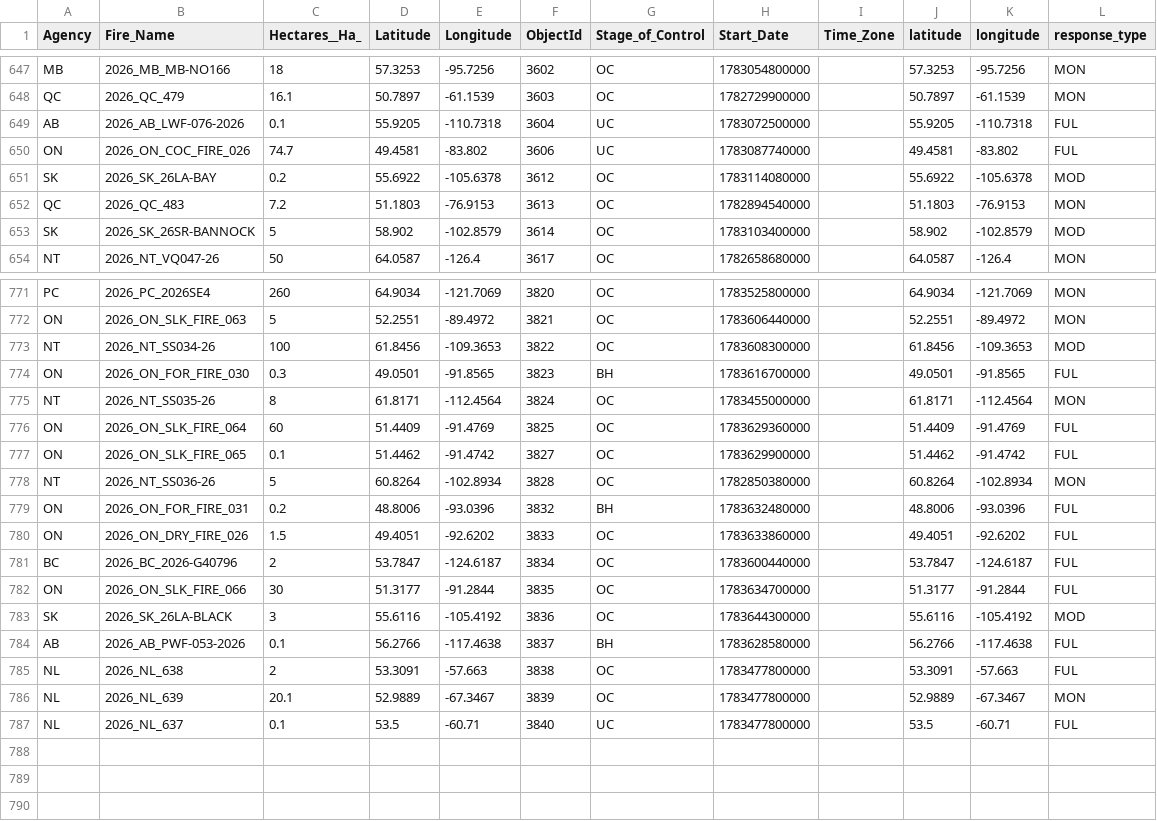
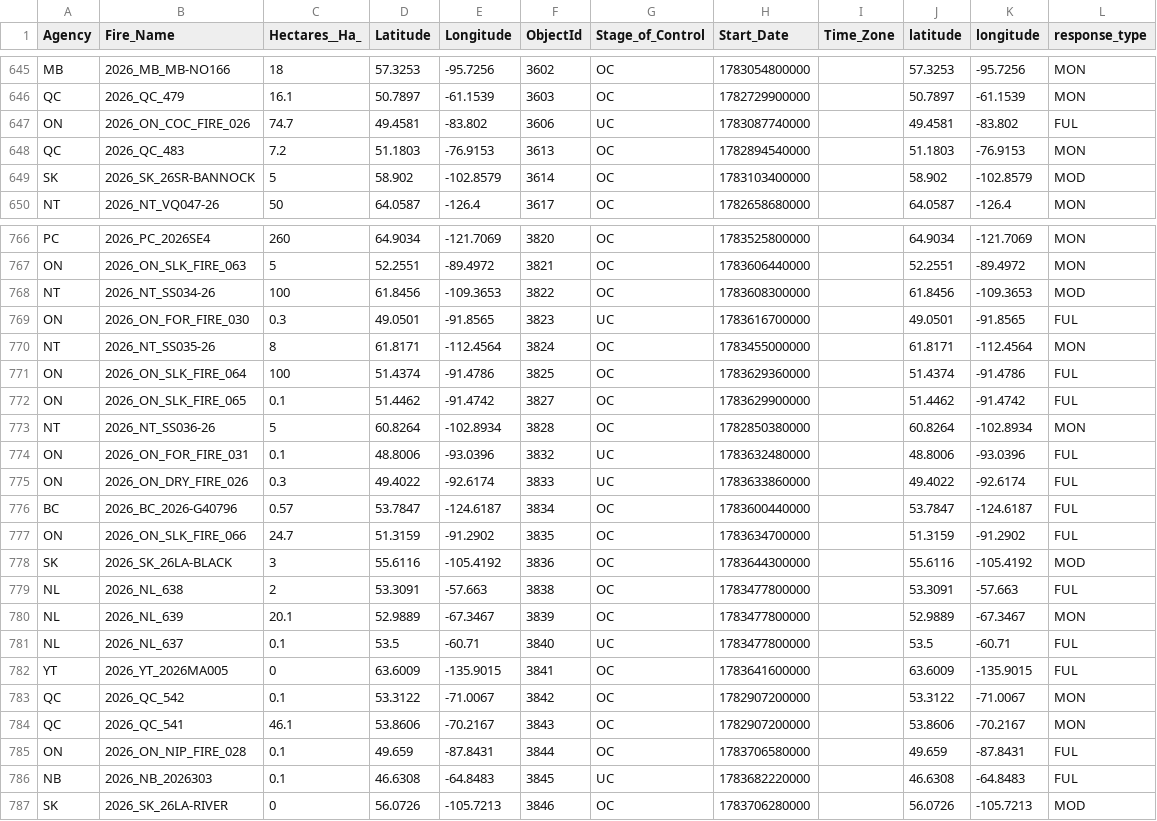
Before and after one commit to romith05/wildfire-dashboard-public, a CSV file: public_dashboard_bundle/data/active_fires.csv, drawn as a sheet; only a part is shown, gaps mark what is left out; the diff covers the shown part only.

Commit message:
Update public dashboard bundle live_weather_province_current_20260710_211701 20260710T213007Z

```diff
--- a/public_dashboard_bundle/data/active_fires.csv
+++ b/public_dashboard_bundle/data/active_fires.csv
@@ -648,5 +646,3 @@ MB,2026_MB_MB-NO166,18,57.3253,-95.7256,3602,OC,1783054800000,,57.3253,-95.7256,
 QC,2026_QC_479,16.1,50.7897,-61.1539,3603,OC,1782729900000,,50.7897,-61.1539,MON
-AB,2026_AB_LWF-076-2026,0.1,55.9205,-110.7318,3604,UC,1783072500000,,55.9205,-110.7318,FUL
 ON,2026_ON_COC_FIRE_026,74.7,49.4581,-83.802,3606,UC,1783087740000,,49.4581,-83.802,FUL
-SK,2026_SK_26LA-BAY,0.2,55.6922,-105.6378,3612,OC,1783114080000,,55.6922,-105.6378,MOD
 QC,2026_QC_483,7.2,51.1803,-76.9153,3613,OC,1782894540000,,51.1803,-76.9153,MON
@@ -773,13 +768,12 @@ ON,2026_ON_SLK_FIRE_063,5,52.2551,-89.4972,3821,OC,1783606440000,,52.2551,-89.49
 NT,2026_NT_SS034-26,100,61.8456,-109.3653,3822,OC,1783608300000,,61.8456,-109.3653,MOD
-ON,2026_ON_FOR_FIRE_030,0.3,49.0501,-91.8565,3823,BH,1783616700000,,49.0501,-91.8565,FUL
+ON,2026_ON_FOR_FIRE_030,0.3,49.0501,-91.8565,3823,UC,1783616700000,,49.0501,-91.8565,FUL
 NT,2026_NT_SS035-26,8,61.8171,-112.4564,3824,OC,1783455000000,,61.8171,-112.4564,MON
-ON,2026_ON_SLK_FIRE_064,60,51.4409,-91.4769,3825,OC,1783629360000,,51.4409,-91.4769,FUL
+ON,2026_ON_SLK_FIRE_064,100,51.4374,-91.4786,3825,OC,1783629360000,,51.4374,-91.4786,FUL
 ON,2026_ON_SLK_FIRE_065,0.1,51.4462,-91.4742,3827,OC,1783629900000,,51.4462,-91.4742,FUL
 NT,2026_NT_SS036-26,5,60.8264,-102.8934,3828,OC,1782850380000,,60.8264,-102.8934,MON
-ON,2026_ON_FOR_FIRE_031,0.2,48.8006,-93.0396,3832,BH,1783632480000,,48.8006,-93.0396,FUL
-ON,2026_ON_DRY_FIRE_026,1.5,49.4051,-92.6202,3833,OC,1783633860000,,49.4051,-92.6202,FUL
-BC,2026_BC_2026-G40796,2,53.7847,-124.6187,3834,OC,1783600440000,,53.7847,-124.6187,FUL
-ON,2026_ON_SLK_FIRE_066,30,51.3177,-91.2844,3835,OC,1783634700000,,51.3177,-91.2844,FUL
+ON,2026_ON_FOR_FIRE_031,0.1,48.8006,-93.0396,3832,UC,1783632480000,,48.8006,-93.0396,FUL
+ON,2026_ON_DRY_FIRE_026,0.3,49.4022,-92.6174,3833,UC,1783633860000,,49.4022,-92.6174,FUL
+BC,2026_BC_2026-G40796,0.57,53.7847,-124.6187,3834,OC,1783600440000,,53.7847,-124.6187,FUL
+ON,2026_ON_SLK_FIRE_066,24.7,51.3159,-91.2902,3835,OC,1783634700000,,51.3159,-91.2902,FUL
 SK,2026_SK_26LA-BLACK,3,55.6116,-105.4192,3836,OC,1783644300000,,55.6116,-105.4192,MOD
-AB,2026_AB_PWF-053-2026,0.1,56.2766,-117.4638,3837,BH,1783628580000,,56.2766,-117.4638,FUL
 NL,2026_NL_638,2,53.3091,-57.663,3838,OC,1783477800000,,53.3091,-57.663,FUL
@@ -787 +781,7 @@ NL,2026_NL_639,20.1,52.9889,-67.3467,3839,OC,1783477800000,,52.9889,-67.3467,MON
 NL,2026_NL_637,0.1,53.5,-60.71,3840,UC,1783477800000,,53.5,-60.71,FUL
+YT,2026_YT_2026MA005,0,63.6009,-135.9015,3841,OC,1783641600000,,63.6009,-135.9015,FUL
+QC,2026_QC_542,0.1,53.3122,-71.0067,3842,OC,1782907200000,,53.3122,-71.0067,MON
+QC,2026_QC_541,46.1,53.8606,-70.2167,3843,OC,1782907200000,,53.8606,-70.2167,MON
+ON,2026_ON_NIP_FIRE_028,0.1,49.659,-87.8431,3844,OC,1783706580000,,49.659,-87.8431,FUL
+NB,2026_NB_2026303,0.1,46.6308,-64.8483,3845,UC,1783682220000,,46.6308,-64.8483,FUL
+SK,2026_SK_26LA-RIVER,0,56.0726,-105.7213,3846,OC,1783706280000,,56.0726,-105.7213,MOD
```
Also changed, not shown: 3 removed rows and 24 edited cells elsewhere in this file, 10 other files.
